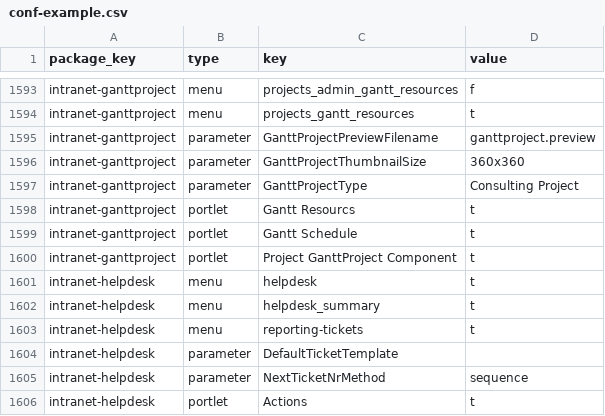
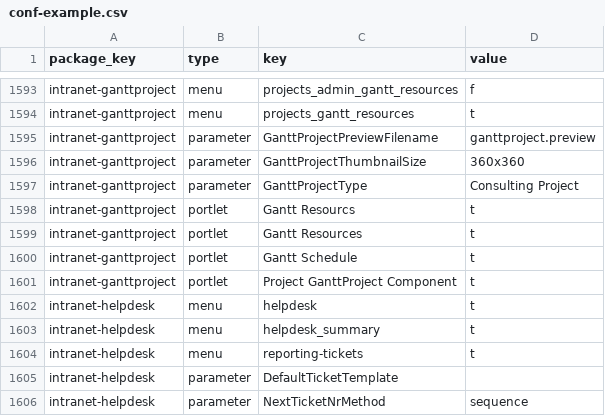
Before and after one commit to project-open/intranet-sysconfig, a CSV file: www/import-conf/conf-example.csv, drawn as a sheet; only a part is shown, gaps mark what is left out; the shorter side is filled out with more unchanged rows.

Commit message:
- fixed typo

```diff
--- a/www/import-conf/conf-example.csv
+++ b/www/import-conf/conf-example.csv
@@ -1598,2 +1598,3 @@
 "intranet-ganttproject";"portlet";"Gantt Resourcs";"t";
+"intranet-ganttproject";"portlet";"Gantt Resources";"t";
 "intranet-ganttproject";"portlet";"Gantt Schedule";"t";
```
